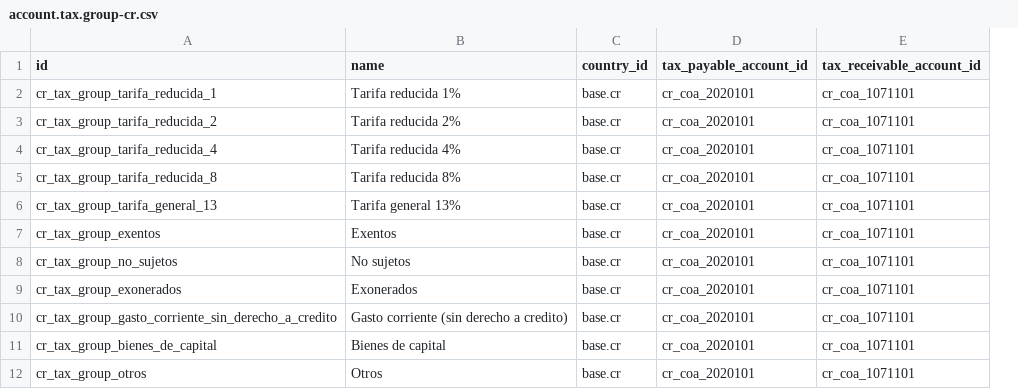
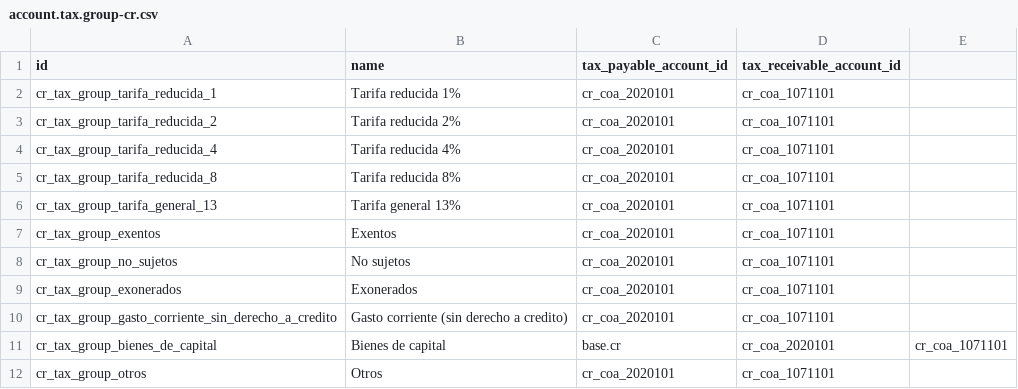
Before and after one commit to rovinlr/COA-cr, a CSV file: l10n_cr_custom_18_v2/data/template/account.tax.group-cr.csv, drawn as a sheet; removed rows and columns are numbered as before the commit, all else as after; the diff names each change by its address in the sheet, - before the commit and + after, or states it on an @@ line.

Commit message:
Update account.tax.group-cr.csv

```diff
--- a/l10n_cr_custom_18_v2/data/template/account.tax.group-cr.csv
+++ b/l10n_cr_custom_18_v2/data/template/account.tax.group-cr.csv
-column C (country_id), rows 2-12: all base.cr
+column E, row 11: cr_coa_1071101
-C11 (tax_payable_account_id): cr_coa_2020101
+C11 (tax_payable_account_id): base.cr
-D11 (tax_receivable_account_id): cr_coa_1071101
+D11 (tax_receivable_account_id): cr_coa_2020101
```
